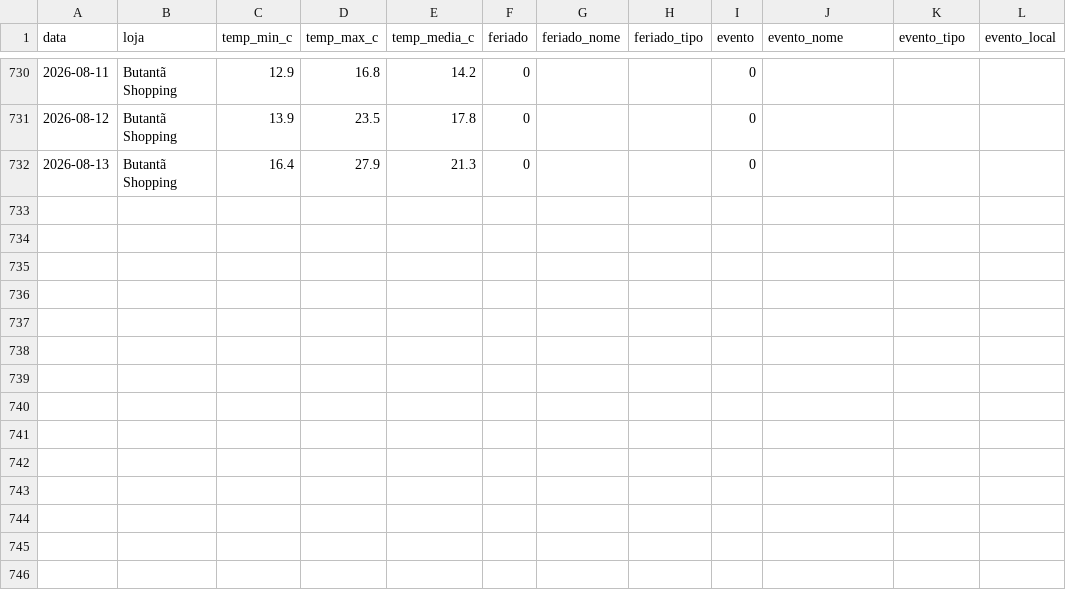
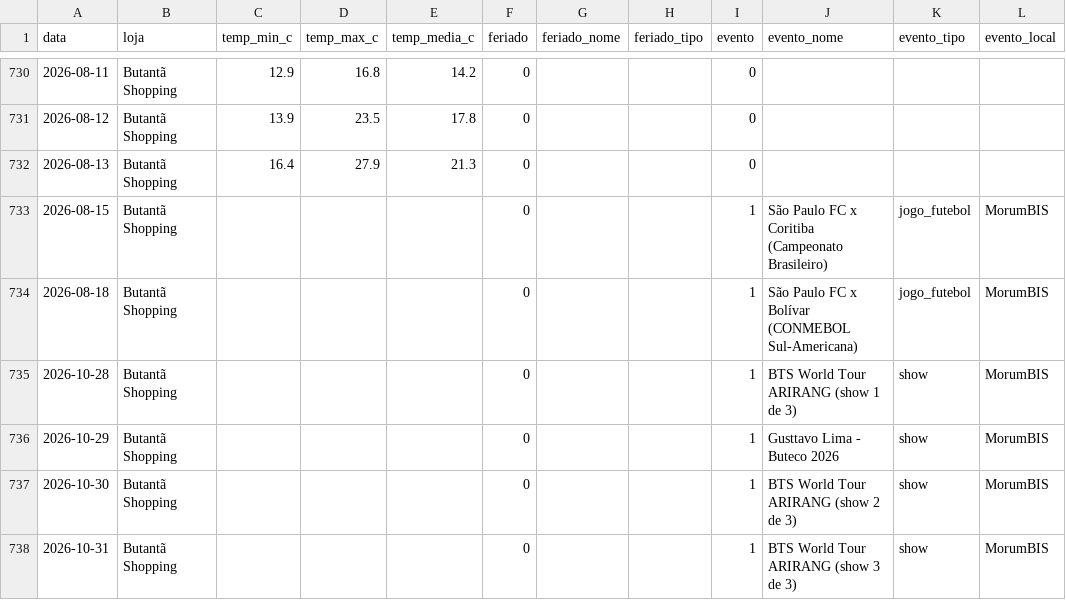
Before and after one commit to cassiowas/Boa_Bahia, a CSV file: outputs/montar_base_demanda/butanta_shopping/base_demanda.csv, drawn as a sheet; only a part is shown, gaps mark what is left out.

```diff
--- a/outputs/montar_base_demanda/butanta_shopping/base_demanda.csv
+++ b/outputs/montar_base_demanda/butanta_shopping/base_demanda.csv
@@ -732 +732,7 @@ data,loja,temp_min_c,temp_max_c,temp_media_c,feriado,feriado_nome,feriado_tipo,e
 2026-08-13,Butantã Shopping,16.4,27.9,21.3,0,,,0,,,
+2026-08-15,Butantã Shopping,,,,0,,,1,São Paulo FC x Coritiba (Campeonato Brasileiro),jogo_futebol,MorumBIS
+2026-08-18,Butantã Shopping,,,,0,,,1,São Paulo FC x Bolívar (CONMEBOL Sul-Americana),jogo_futebol,MorumBIS
+2026-10-28,Butantã Shopping,,,,0,,,1,BTS World Tour ARIRANG (show 1 de 3),show,MorumBIS
+2026-10-29,Butantã Shopping,,,,0,,,1,Gusttavo Lima - Buteco 2026,show,MorumBIS
+2026-10-30,Butantã Shopping,,,,0,,,1,BTS World Tour ARIRANG (show 2 de 3),show,MorumBIS
+2026-10-31,Butantã Shopping,,,,0,,,1,BTS World Tour ARIRANG (show 3 de 3),show,MorumBIS
```
Also changed, not shown: outputs/buscar_eventos/butanta_shopping/eventos.csv.
